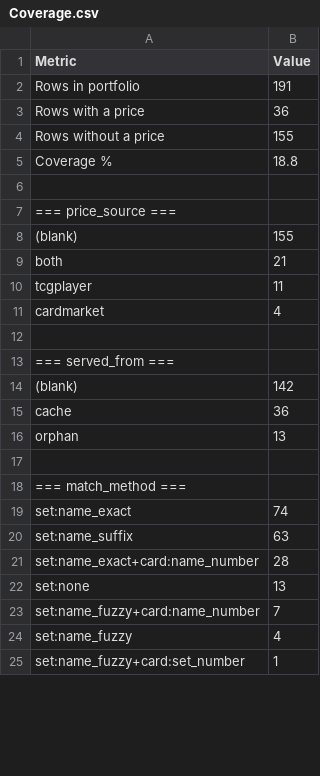
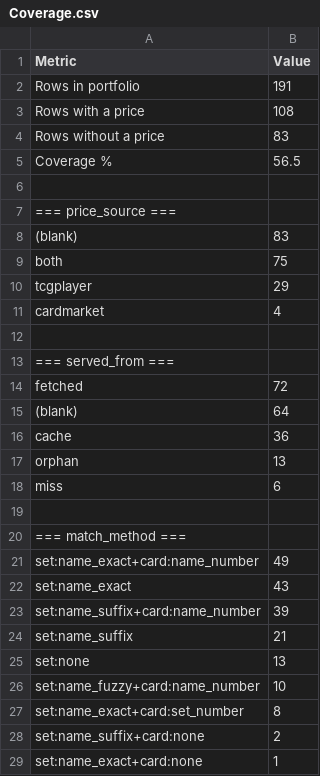
Before and after one commit to 93andresen/marius-pokemonkort, a CSV file: sheet/out/latest/Coverage.csv, drawn as a sheet; only a part is shown; the shorter side is filled out with more unchanged rows; the diff covers the shown part only.

Commit message:
📦️ Update generated price snapshots with improved coverage
Regenerate the sheet outputs after a fresh fetcher run. Price coverage
climbs from 18.8% to 56.5% (36 -> 108 priced rows), adding 72 newly
fetched and 6 missed records. New card-level match methods
(set:name_exact+card:name_number, +card:set_number, +card:reject,
+card:none) replace the previous set-only matching, giving the fetcher
finer granularity to resolve cards and reject ambiguous hits. Coverage
missing list drops from 82 to 10 rows accordingly.

The run refreshes Collection, Coverage, Dashboard, PriceSnapshots,
RateLog, and the JSON mirror under sheet/out/latest, so downstream
consumers see the updated API-priced total (15455.1 NOK) and 337
captured snapshot records.

Improves data quality by pinning matches to specific cards rather than
sets, reducing false positives and increasing price coverage for the
portfolio.

📦️ Add generated sheet payload snapshot for 2026-10-02

The snapshot captures the portfolio state, including holdings,
pricing data from TCGPlayer and CardMarket, set metadata,
and coverage metrics.
It is generated by the sheet payload script and stored for auditing
and further analysis.

```diff
--- a/sheet/out/latest/Coverage.csv
+++ b/sheet/out/latest/Coverage.csv
@@ -2,10 +2,10 @@ Metric,Value
 Rows in portfolio,191
-Rows with a price,36
-Rows without a price,155
-Coverage %,18.8
+Rows with a price,108
+Rows without a price,83
+Coverage %,56.5
 ,
 === price_source ===,
-(blank),155
-both,21
-tcgplayer,11
+(blank),83
+both,75
+tcgplayer,29
 cardmarket,4
@@ -13,12 +13,17 @@ cardmarket,4
 === served_from ===,
-(blank),142
+fetched,72
+(blank),64
 cache,36
 orphan,13
+miss,6
 ,
 === match_method ===,
-set:name_exact,74
-set:name_suffix,63
-set:name_exact+card:name_number,28
+set:name_exact+card:name_number,49
+set:name_exact,43
+set:name_suffix+card:name_number,39
+set:name_suffix,21
 set:none,13
-set:name_fuzzy+card:name_number,7
-set:name_fuzzy,4
+set:name_fuzzy+card:name_number,10
+set:name_exact+card:set_number,8
+set:name_suffix+card:none,2
+set:name_exact+card:none,1
```
Also changed, not shown: 3 added rows and 1 edited cell elsewhere in this file, sheet/out/latest/Collection.csv, sheet/out/latest/Config.csv, 12 other files.
